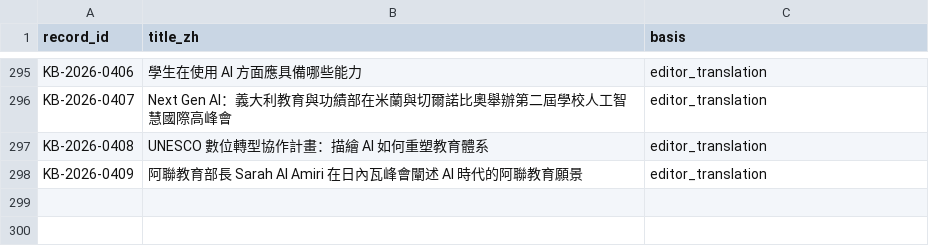
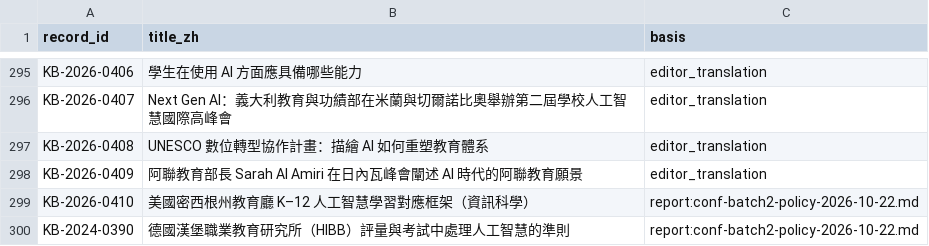
Before and after one commit to jhchenmooc/k12-ai-literacy-report, a CSV file: research/knowledge-base/data/titles_zh.csv, drawn as a sheet; only a part is shown, gaps mark what is left out; the diff names each change by its address in the sheet, - before the commit and + after, or states it on an @@ line.

```diff
--- a/research/knowledge-base/data/titles_zh.csv
+++ b/research/knowledge-base/data/titles_zh.csv
+row 299: KB-2026-0410 | 美國密西根州教育廳 K–12 人工智慧學習對應框架（資訊科學） | report:conf-batch2-policy-2026-10-22.md
+row 300: KB-2024-0390 | 德國漢堡職業教育研究所（HIBB）評量與考試中處理人工智慧的準則 | report:conf-batch2-policy-2026-10-22.md
```
Also changed, not shown: research/knowledge-base/data/records.csv, 11 other files.
